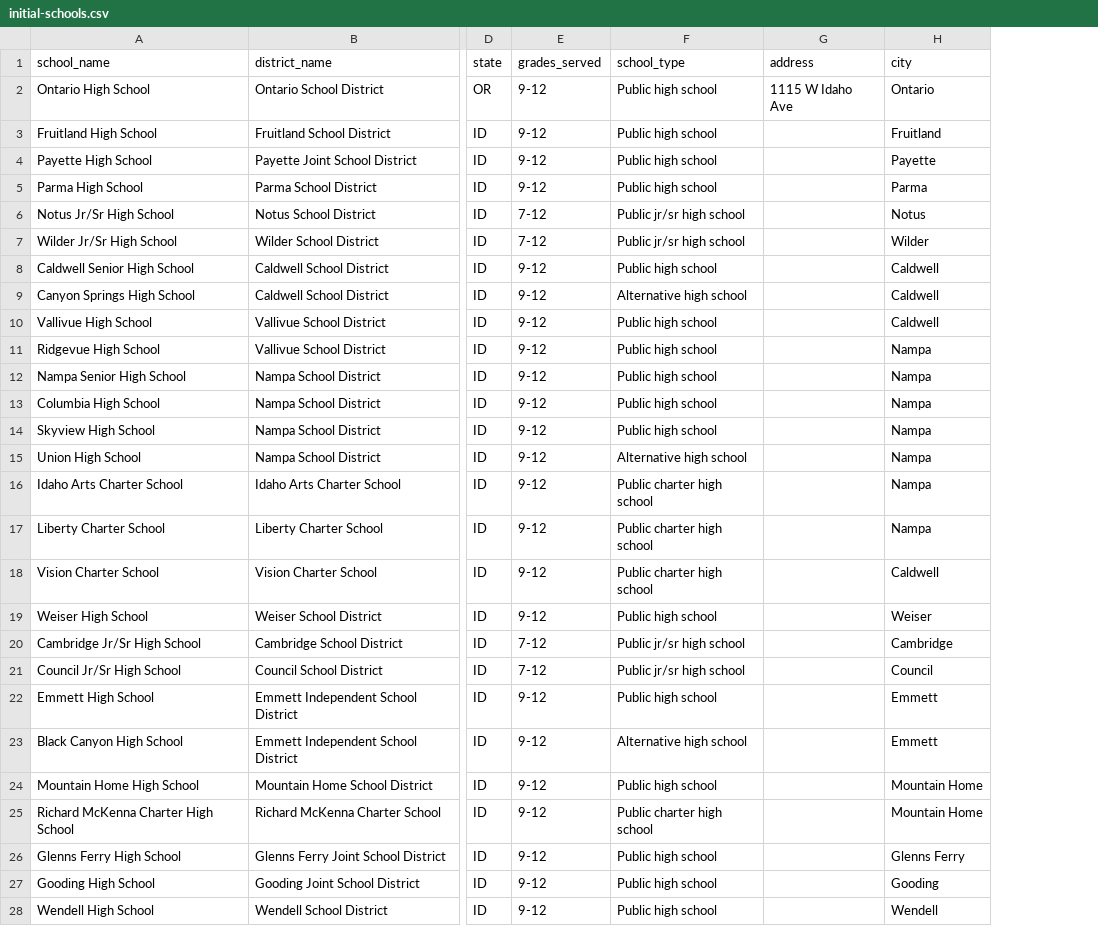
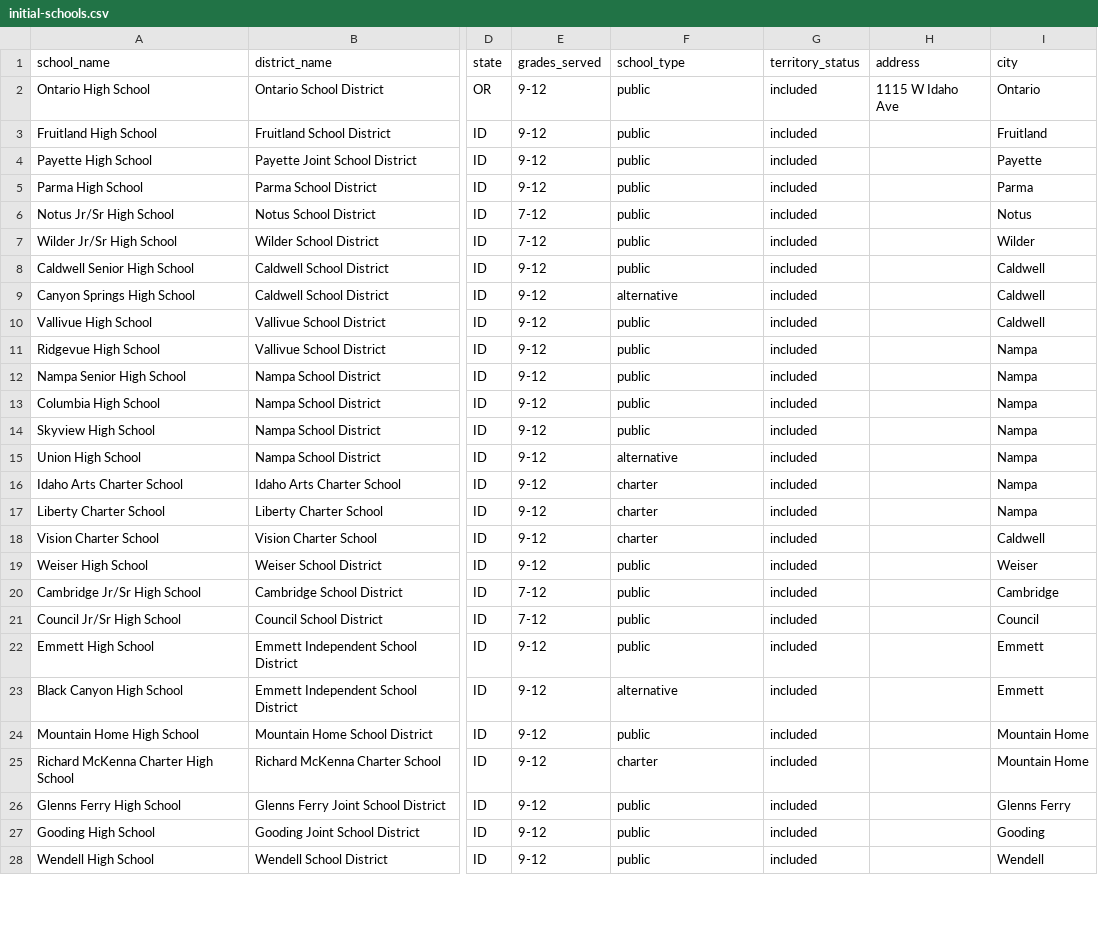
Before and after one commit to aaronkingcreative/lincoln-tech-territory-crm, a CSV file: data/initial-schools.csv, drawn as a sheet; only a part is shown, gaps mark what is left out; the diff covers the shown part only; the diff names each change by its address in the sheet, - before the commit and + after, or states it on an @@ line.

Commit message:
Add Ada County territory baseline

```diff
--- a/data/initial-schools.csv
+++ b/data/initial-schools.csv
+column G (territory_status), rows 2-28: all included
-F2:F5 (school_type): Public high school
+F2:F5 (school_type): public
-F6:F7 (school_type): Public jr/sr high school
+F6:F7 (school_type): public
-F8 (school_type): Public high school
+F8 (school_type): public
-F9 (school_type): Alternative high school
+F9 (school_type): alternative
-F10:F14 (school_type): Public high school
+F10:F14 (school_type): public
-F15 (school_type): Alternative high school
+F15 (school_type): alternative
-F16:F18 (school_type): Public charter high school
+F16:F18 (school_type): charter
-F19 (school_type): Public high school
+F19 (school_type): public
-F20:F21 (school_type): Public jr/sr high school
+F20:F21 (school_type): public
-F22 (school_type): Public high school
+F22 (school_type): public
-F23 (school_type): Alternative high school
+F23 (school_type): alternative
-F24 (school_type): Public high school
+F24 (school_type): public
-F25 (school_type): Public charter high school
+F25 (school_type): charter
-F26:F28 (school_type): Public high school
+F26:F28 (school_type): public
```
Also changed, not shown: 2 added rows, 1 removed row and 89 edited cells elsewhere in this file, data/territory-schools.csv, 8 other files.
